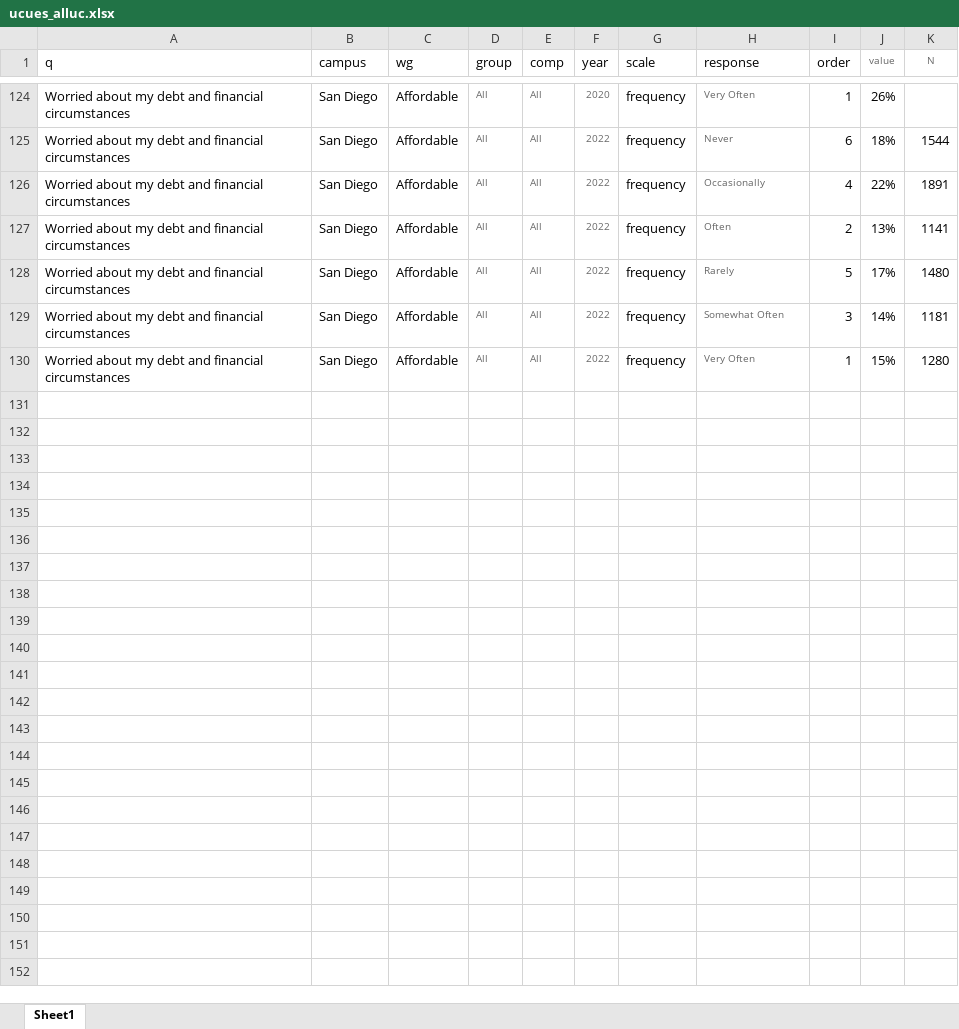
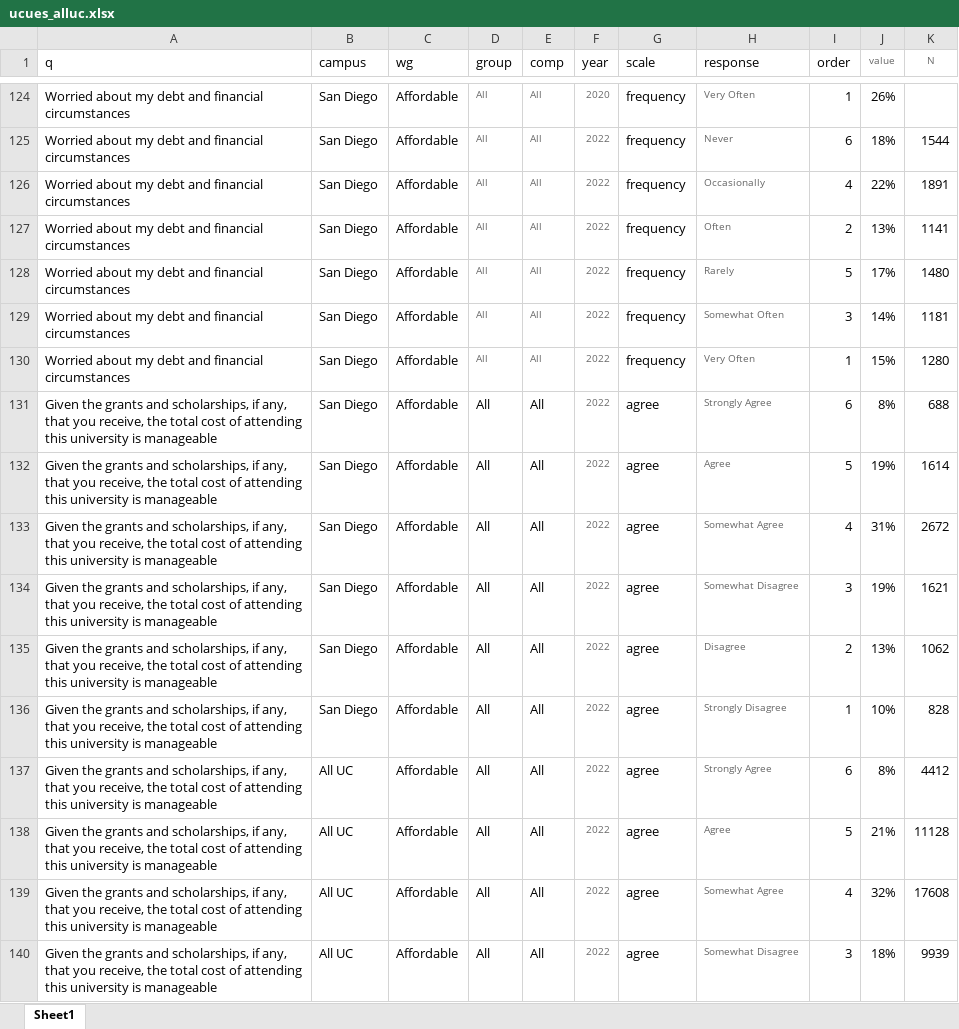
Before and after one commit to raghoo2k/UCSD_Gaps_Quarto, an Excel workbook: data/ucues_alluc.xlsx, sheet Sheet1, drawn as a sheet; only a part is shown, gaps mark what is left out; values as stored, in another font and other column widths than the file's, no borders; the diff covers the shown part only; the diff names each change by its address in the sheet, - before the commit and + after, or states it on an @@ line.

```diff
--- a/data/ucues_alluc.xlsx (sheet Sheet1)
+++ b/data/ucues_alluc.xlsx (sheet Sheet1)
+row 131: Given the grants and scholarships, if any, that you receive, the total cost of attending this university is manageable | San Diego | Affordable | All | All | 2022 | agree | Strongly Agree | 6 | 8% | 688
+row 132: Given the grants and scholarships, if any, that you receive, the total cost of attending this university is manageable | San Diego | Affordable | All | All | 2022 | agree | Agree | 5 | 19% | 1614
+row 133: Given the grants and scholarships, if any, that you receive, the total cost of attending this university is manageable | San Diego | Affordable | All | All | 2022 | agree | Somewhat Agree | 4 | 31% | 2672
+row 134: Given the grants and scholarships, if any, that you receive, the total cost of attending this university is manageable | San Diego | Affordable | All | All | 2022 | agree | Somewhat Disagree | 3 | 19% | 1621
+row 135: Given the grants and scholarships, if any, that you receive, the total cost of attending this university is manageable | San Diego | Affordable | All | All | 2022 | agree | Disagree | 2 | 13% | 1062
+row 136: Given the grants and scholarships, if any, that you receive, the total cost of attending this university is manageable | San Diego | Affordable | All | All | 2022 | agree | Strongly Disagree | 1 | 10% | 828
+row 137: Given the grants and scholarships, if any, that you receive, the total cost of attending this university is manageable | All UC | Affordable | All | All | 2022 | agree | Strongly Agree | 6 | 8% | 4412
+row 138: Given the grants and scholarships, if any, that you receive, the total cost of attending this university is manageable | All UC | Affordable | All | All | 2022 | agree | Agree | 5 | 21% | 11128
+row 139: Given the grants and scholarships, if any, that you receive, the total cost of attending this university is manageable | All UC | Affordable | All | All | 2022 | agree | Somewhat Agree | 4 | 32% | 17608
+row 140: Given the grants and scholarships, if any, that you receive, the total cost of attending this university is manageable | All UC | Affordable | All | All | 2022 | agree | Somewhat Disagree | 3 | 18% | 9939
```
Also changed, not shown: 38 added rows elsewhere in this sheet, data/UCGSES.xlsx, data/ucues_2022_rebuild.xlsx, 20 other files.
